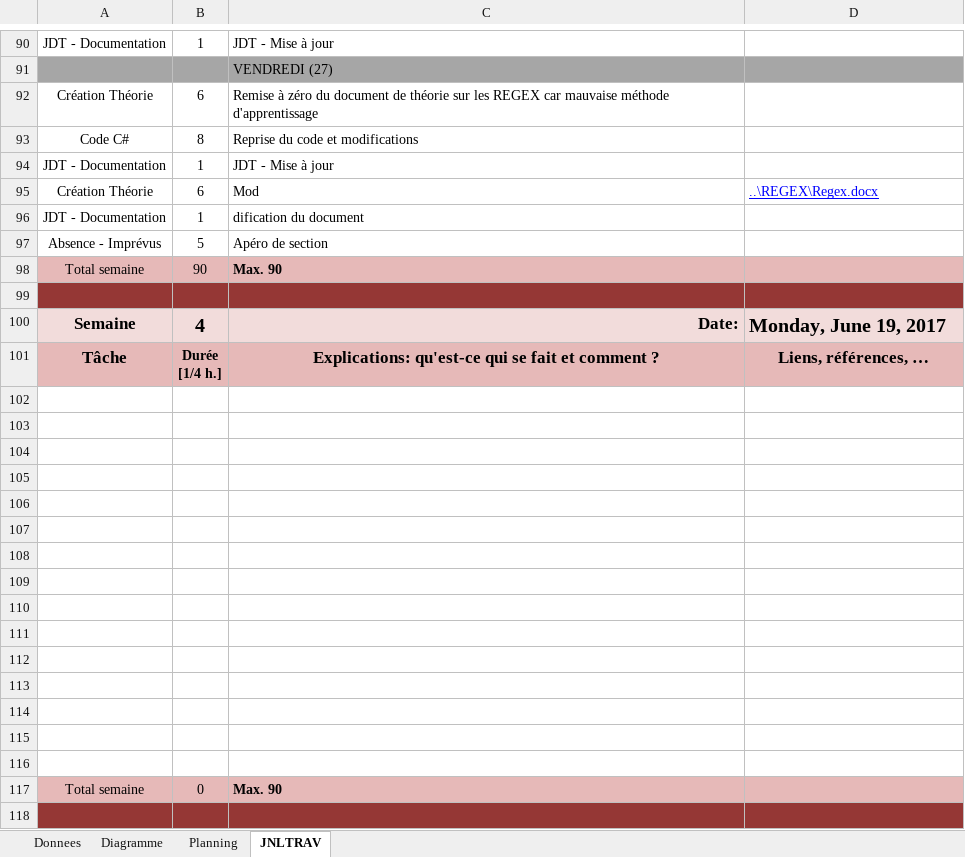
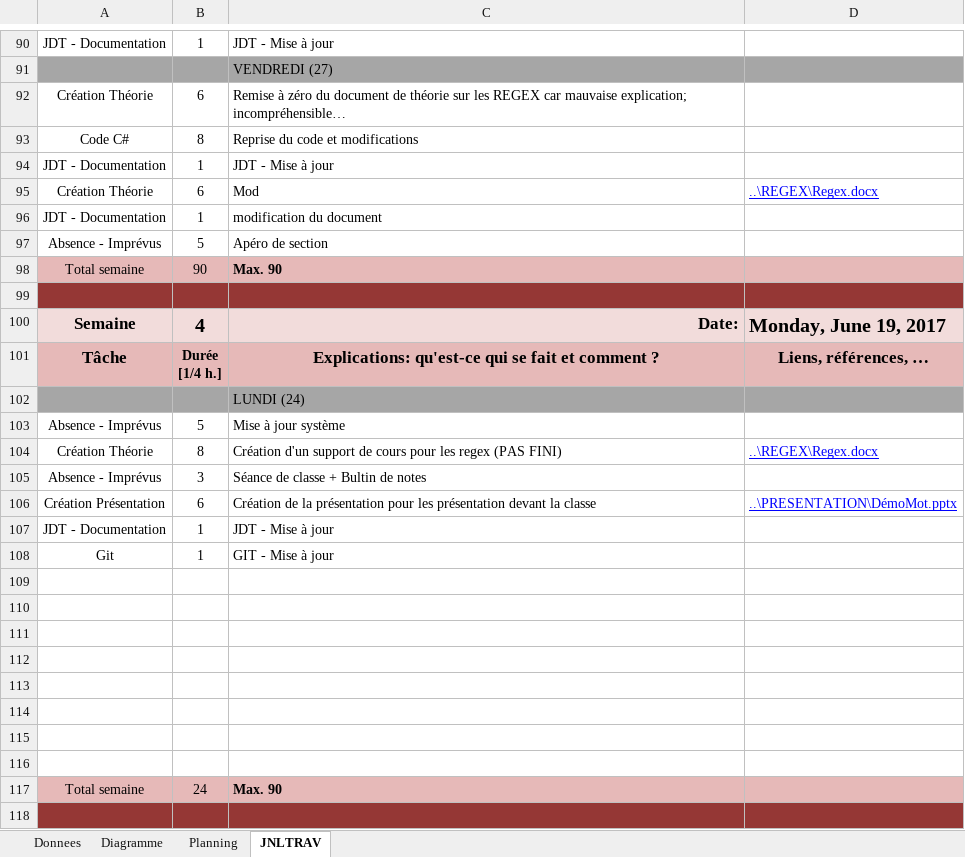
Before and after one commit to mayorjo/Demomot, an Excel workbook: JDT/Jdt-mayorjo-Demomot.xlsm, sheet JNLTRAV, drawn as a sheet; only a part is shown, gaps mark what is left out; values as stored, in another font and other column widths than the file's, no borders; charts and pictures not drawn; removed rows and columns are numbered as before the commit, all else as after; the diff names each change by its address in the sheet, - before the commit and + after, or states it on an @@ line.

Commit message:
Commit - modification du 26.06.2017
Ajout : Présentation
Modification : Support de cours Regex

```diff
--- a/JDT/Jdt-mayorjo-Demomot.xlsm (sheet JNLTRAV)
+++ b/JDT/Jdt-mayorjo-Demomot.xlsm (sheet JNLTRAV)
-C92: …car mauvaise méthode d'apprentissage
+C92: …car mauvaise explication; incompréhensible…
-C96: dification du document
+C96: modification du document
+row 102:  |  | LUNDI (24)
+row 103: Absence - Imprévus | 5 | Mise à jour système
+row 104: Création Théorie | 8 | Création d'un support de cours pour les regex (PAS FINI) | ..\REGEX\Regex.docx
+row 105: Absence - Imprévus | 3 | Séance de classe + Bultin de notes
+row 106: Création Présentation | 6 | Création de la présentation pour les présentation devant la classe | ..\PRESENTATION\DémoMot.pptx
+row 107: JDT - Documentation | 1 | JDT - Mise à jour
+row 108: Git | 1 | GIT - Mise à jour
-row 110: (empty)
-row 111: (empty)
-row 112: (empty)
-row 113: (empty)
-row 114: (empty)
-row 115: (empty)
-row 116: (empty)
-B117: 0
+B117: 24
```
Also changed, not shown: charts or pictures, 15 other files.
